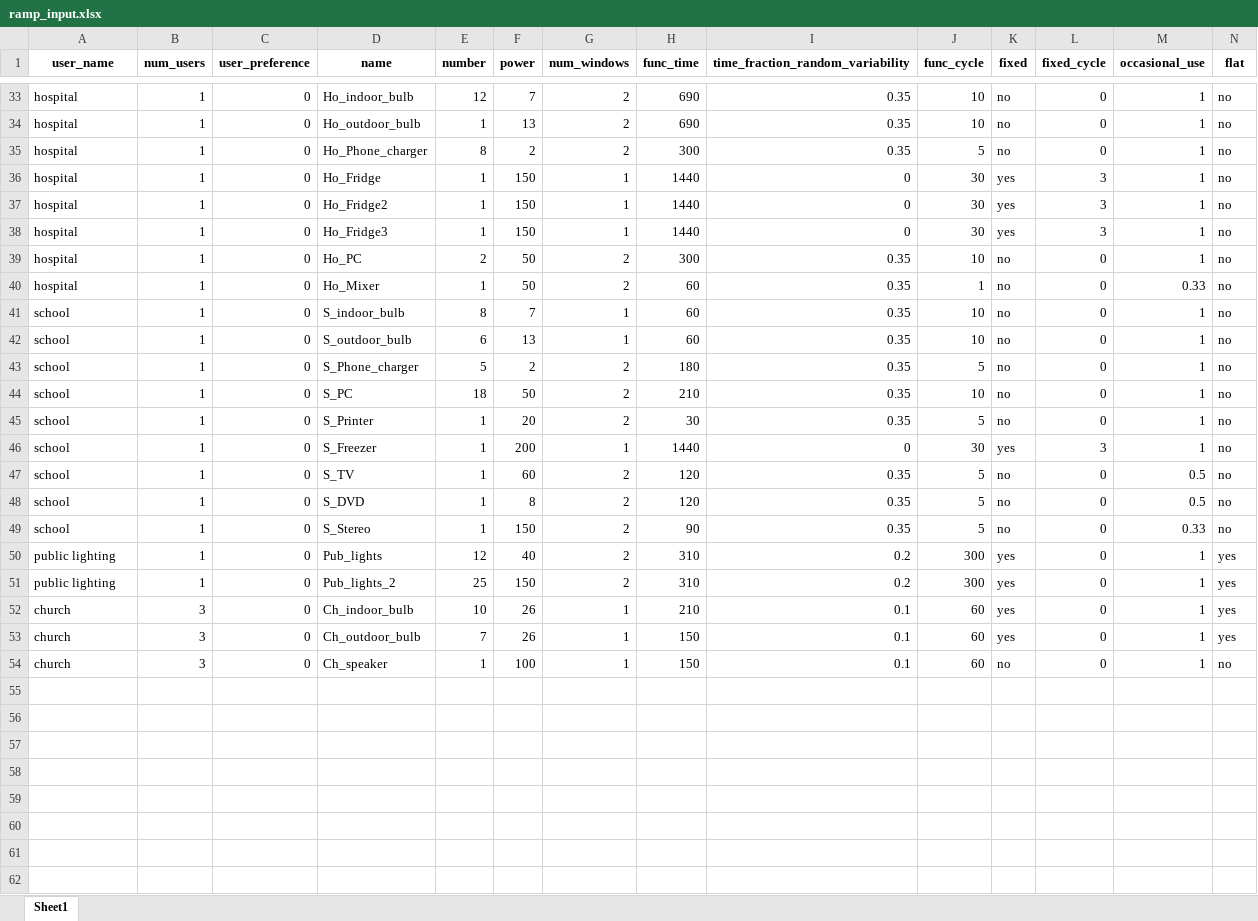
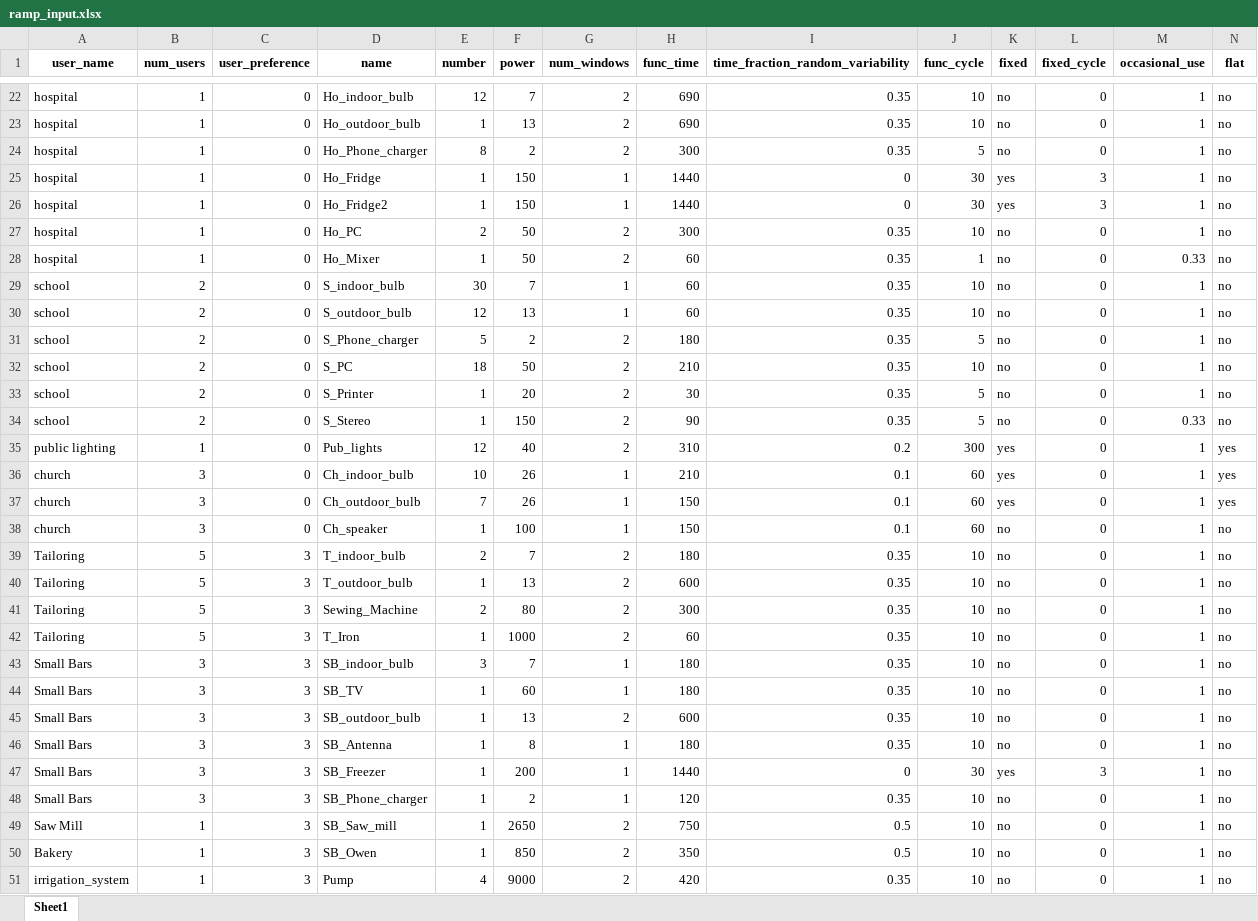
Before and after one commit to AleOnori98/RAMP-Streamlit, an Excel workbook: inputs/ramp_input.xlsx, sheet Sheet1, drawn as a sheet; only a part is shown, gaps mark what is left out; values as stored, in another font and other column widths than the file's, no borders; removed rows and columns are numbered as before the commit, all else as after; rows hold the shown columns only; the diff covers the shown part only; the diff names each change by its address in the sheet, - before the commit and + after, or states it on an @@ line.

```diff
--- a/inputs/ramp_input.xlsx (sheet Sheet1)
+++ b/inputs/ramp_input.xlsx (sheet Sheet1)
-row 38: hospital | 1 | 0 | Ho_Fridge3 | 1 | 150 | 1 | 1440 | 0 | 30 | yes | 3 | 1 | no
-B29:B33 (num_users): 1
+B29:B33 (num_users): 2
-E29 (number): 8
+E29 (number): 30
-E30 (number): 6
+E30 (number): 12
-row 46: school | 1 | 0 | S_Freezer | 1 | 200 | 1 | 1440 | 0 | 30 | yes | 3 | 1 | no
-row 47: school | 1 | 0 | S_TV | 1 | 60 | 2 | 120 | 0.35 | 5 | no | 0 | 0.5 | no
-row 48: school | 1 | 0 | S_DVD | 1 | 8 | 2 | 120 | 0.35 | 5 | no | 0 | 0.5 | no
-B34 (num_users): 1
+B34 (num_users): 2
-row 51: public lighting | 1 | 0 | Pub_lights_2 | 25 | 150 | 2 | 310 | 0.2 | 300 | yes | 0 | 1 | yes
+row 39: Tailoring | 5 | 3 | T_indoor_bulb | 2 | 7 | 2 | 180 | 0.35 | 10 | no | 0 | 1 | no
+row 40: Tailoring | 5 | 3 | T_outdoor_bulb | 1 | 13 | 2 | 600 | 0.35 | 10 | no | 0 | 1 | no
+row 41: Tailoring | 5 | 3 | Sewing_Machine | 2 | 80 | 2 | 300 | 0.35 | 10 | no | 0 | 1 | no
+row 42: Tailoring | 5 | 3 | T_Iron | 1 | 1000 | 2 | 60 | 0.35 | 10 | no | 0 | 1 | no
+row 43: Small Bars | 3 | 3 | SB_indoor_bulb | 3 | 7 | 1 | 180 | 0.35 | 10 | no | 0 | 1 | no
+row 44: Small Bars | 3 | 3 | SB_TV | 1 | 60 | 1 | 180 | 0.35 | 10 | no | 0 | 1 | no
+row 45: Small Bars | 3 | 3 | SB_outdoor_bulb | 1 | 13 | 2 | 600 | 0.35 | 10 | no | 0 | 1 | no
+row 46: Small Bars | 3 | 3 | SB_Antenna | 1 | 8 | 1 | 180 | 0.35 | 10 | no | 0 | 1 | no
+row 47: Small Bars | 3 | 3 | SB_Freezer | 1 | 200 | 1 | 1440 | 0 | 30 | yes | 3 | 1 | no
+row 48: Small Bars | 3 | 3 | SB_Phone_charger | 1 | 2 | 1 | 120 | 0.35 | 10 | no | 0 | 1 | no
+row 49: Saw Mill | 1 | 3 | SB_Saw_mill | 1 | 2650 | 2 | 750 | 0.5 | 10 | no | 0 | 1 | no
+row 50: Bakery | 1 | 3 | SB_Owen | 1 | 850 | 2 | 350 | 0.5 | 10 | no | 0 | 1 | no
+row 51: irrigation_system | 1 | 3 | Pump | 4 | 9000 | 2 | 420 | 0.35 | 10 | no | 0 | 1 | no
```
Also changed, not shown: 11 removed rows and 77 edited cells elsewhere in this sheet, 29 other files.
